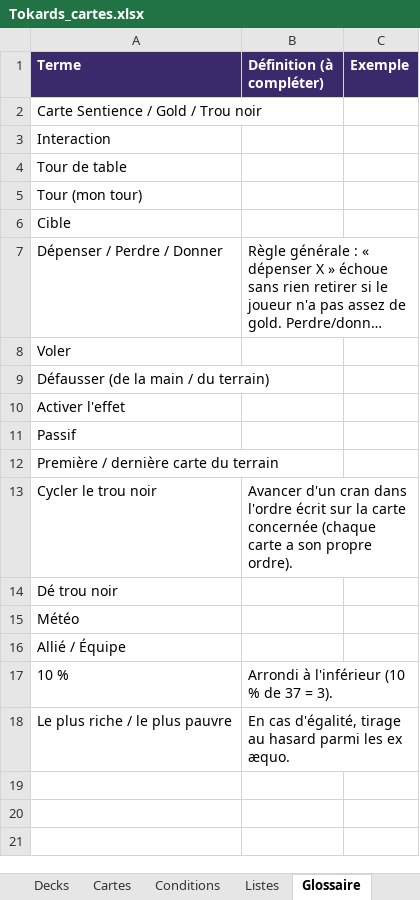
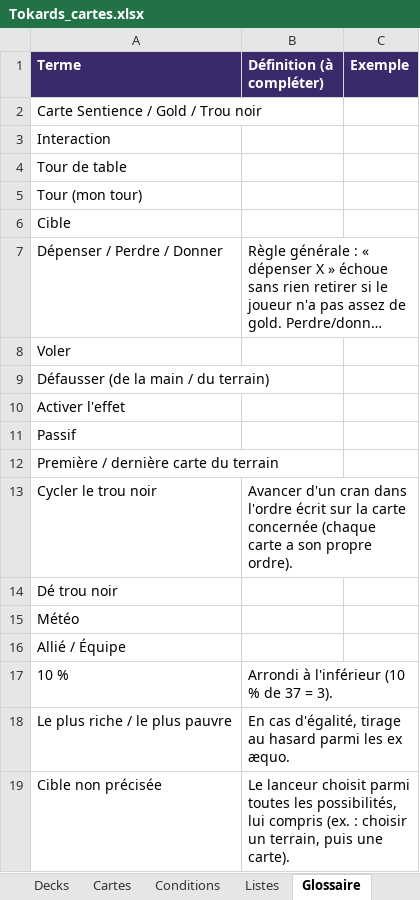
Before and after one commit to Emilezola0/Tokards, an Excel workbook: data/Tokards_cartes.xlsx, sheet Glossaire, drawn as a sheet; long unchanged cells end in …; values as stored, in another font and other column widths than the file's, no borders; the diff names each change by its address in the sheet, - before the commit and + after, or states it on an @@ line.

```diff
--- a/data/Tokards_cartes.xlsx (sheet Glossaire)
+++ b/data/Tokards_cartes.xlsx (sheet Glossaire)
+row 19: Cible non précisée | Le lanceur choisit parmi toutes les possibilités, lui compris (ex. : choisir un terrain, puis une carte).
```
Also changed, not shown: sheet Cartes, sheet Conditions, 20 other files.
